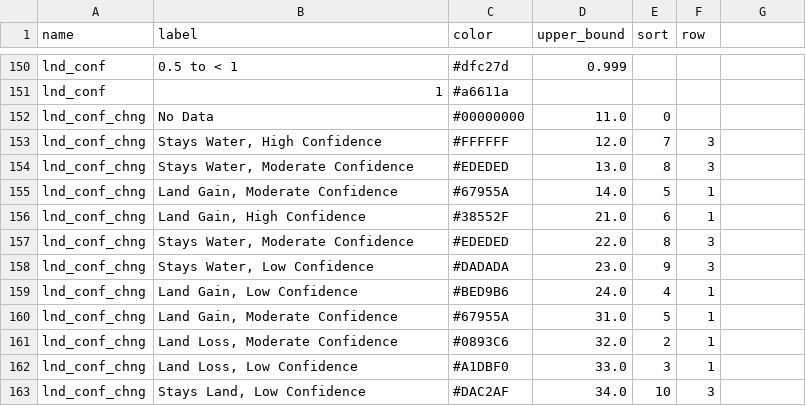
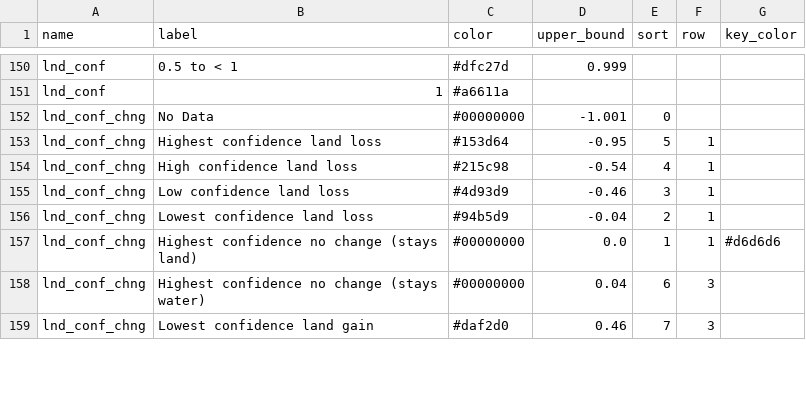
Before and after one commit to pscedu/cpra.mp.data, a CSV file: cpra/mp/data/structure/legends.csv, drawn as a sheet; only a part is shown, gaps mark what is left out; the diff covers the shown part only.

Commit message:
feat(analyses): update lnd_conf_change methodology and colors

```diff
--- a/cpra/mp/data/structure/legends.csv
+++ b/cpra/mp/data/structure/legends.csv
@@ -1 +1 @@
-name,label,color,upper_bound,sort,row
+name,label,color,upper_bound,sort,row,key_color
@@ -152,12 +152,8 @@ lnd_conf,1,#a6611a,,,
-lnd_conf_chng,No Data,#00000000,11.0,0,
-lnd_conf_chng,"Stays Water, High Confidence",#FFFFFF,12.0,7,3
-lnd_conf_chng,"Stays Water, Moderate Confidence",#EDEDED,13.0,8,3
-lnd_conf_chng,"Land Gain, Moderate Confidence",#67955A,14.0,5,1
-lnd_conf_chng,"Land Gain, High Confidence",#38552F,21.0,6,1
-lnd_conf_chng,"Stays Water, Moderate Confidence",#EDEDED,22.0,8,3
-lnd_conf_chng,"Stays Water, Low Confidence",#DADADA,23.0,9,3
-lnd_conf_chng,"Land Gain, Low Confidence",#BED9B6,24.0,4,1
-lnd_conf_chng,"Land Gain, Moderate Confidence",#67955A,31.0,5,1
-lnd_conf_chng,"Land Loss, Moderate Confidence",#0893C6,32.0,2,1
-lnd_conf_chng,"Land Loss, Low Confidence",#A1DBF0,33.0,3,1
-lnd_conf_chng,"Stays Land, Low Confidence",#DAC2AF,34.0,10,3
+lnd_conf_chng,No Data,#00000000,-1.001,0,,
+lnd_conf_chng,Highest confidence land loss,#153d64,-0.95,5,1,
+lnd_conf_chng,High confidence land loss,#215c98,-0.54,4,1,
+lnd_conf_chng,Low confidence land loss,#4d93d9,-0.46,3,1,
+lnd_conf_chng,Lowest confidence land loss,#94b5d9,-0.04,2,1,
+lnd_conf_chng,Highest confidence no change (stays land),#00000000,0.0,1,1,#d6d6d6
+lnd_conf_chng,Highest confidence no change (stays water),#00000000,0.04,6,3,
+lnd_conf_chng,Lowest confidence land gain,#daf2d0,0.46,7,3,
```
Also changed, not shown: 2 removed rows and 11 edited cells elsewhere in this file, 11 other files.
